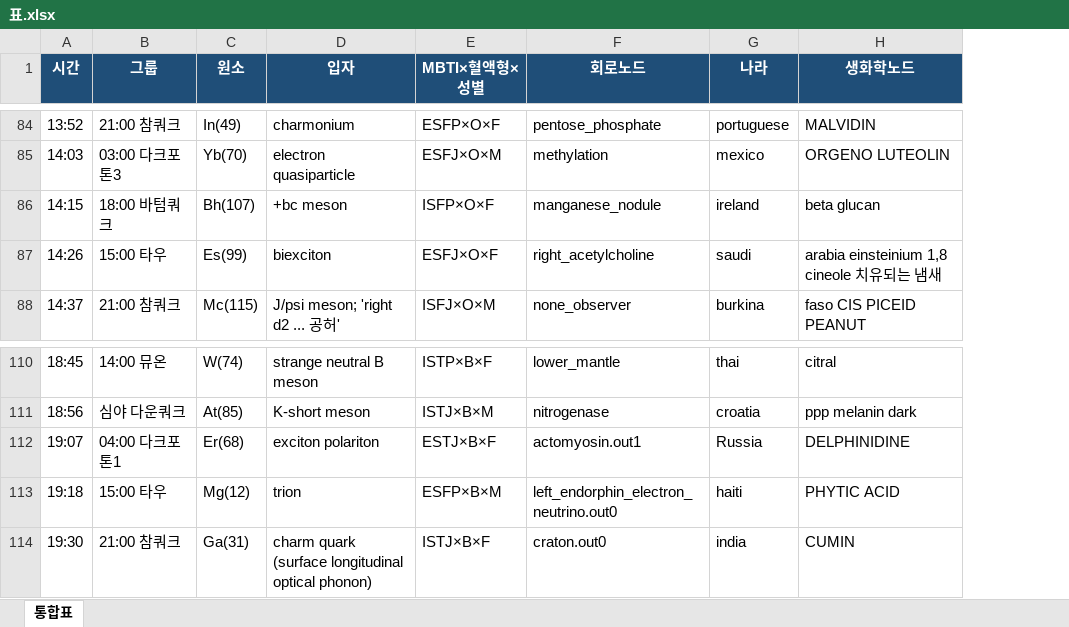
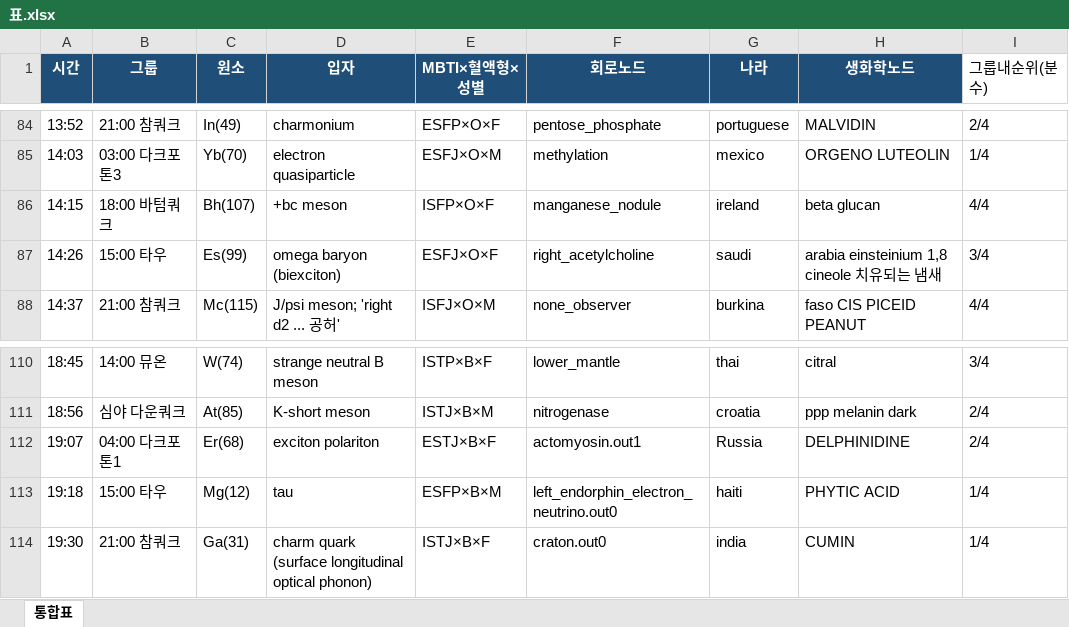
Before and after one commit to ilwoongchoi/ss, an Excel workbook: 표.xlsx, sheet 통합표, drawn as a sheet; only a part is shown, gaps mark what is left out; values as stored, in another font and other column widths than the file's, no borders; the diff covers the shown part only; the diff names each change by its address in the sheet, - before the commit and + after, or states it on an @@ line.

```diff
--- a/표.xlsx (sheet 통합표)
+++ b/표.xlsx (sheet 통합표)
+column I (그룹내순위(분수)), rows 84-88: 2/4 | 1/4 | 4/4 | 3/4 | 4/4; rows 110-114: 3/4 | 2/4 | 2/4 | 1/4 | 1/4
-D87 (입자): biexciton
+D87 (입자): omega baryon (biexciton)
-D113 (입자): trion
+D113 (입자): tau
```
Also changed, not shown: 11 edited cells elsewhere in this sheet, Downloads/128_UNIFIED_MASTER_8D_fixed^.xlsx, 1 other file.
